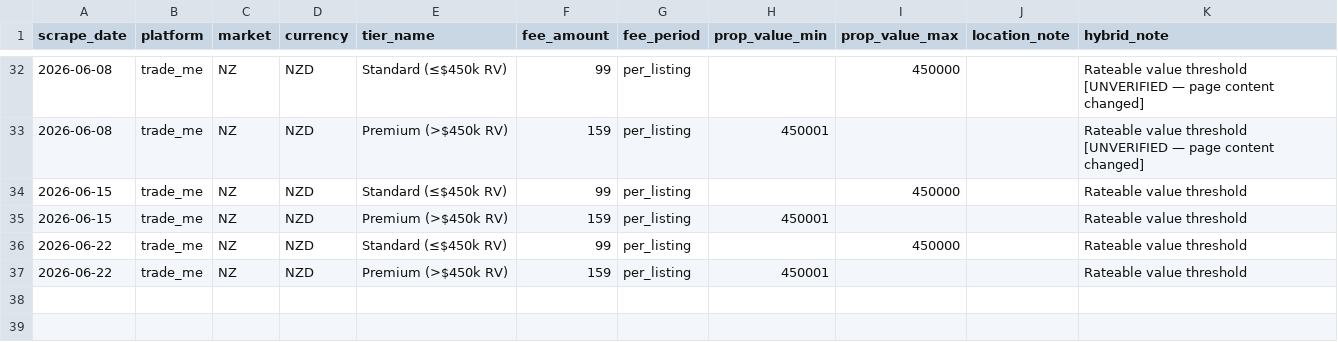
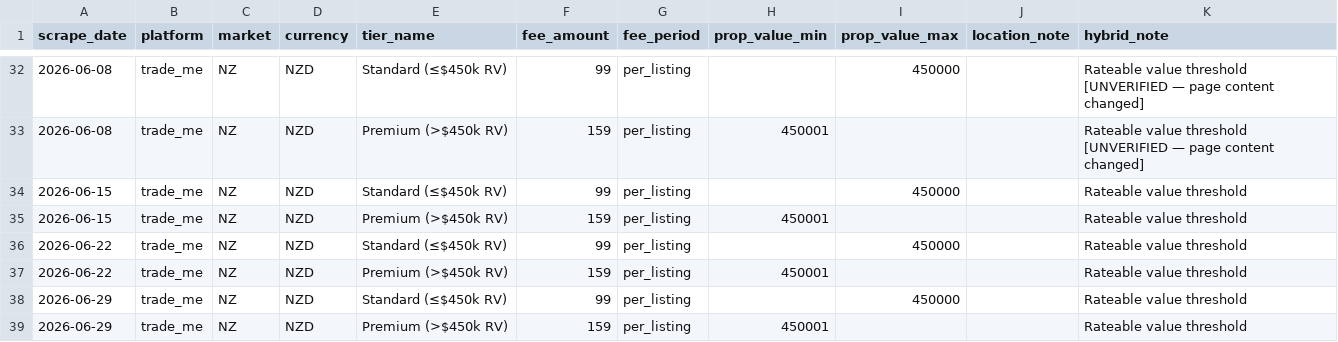
Before and after one commit to j-manning/re-pricing-trade-me, a CSV file: data/pricing.csv, drawn as a sheet; only a part is shown, gaps mark what is left out; the diff names each change by its address in the sheet, - before the commit and + after, or states it on an @@ line.

```diff
--- a/data/pricing.csv
+++ b/data/pricing.csv
+row 38: 2026-06-29 | trade_me | NZ | NZD | Standard (≤$450k RV) | 99 | per_listing |  | 450000 |  | Rateable value threshold
+row 39: 2026-06-29 | trade_me | NZ | NZD | Premium (>$450k RV) | 159 | per_listing | 450001 |  |  | Rateable value threshold
```
